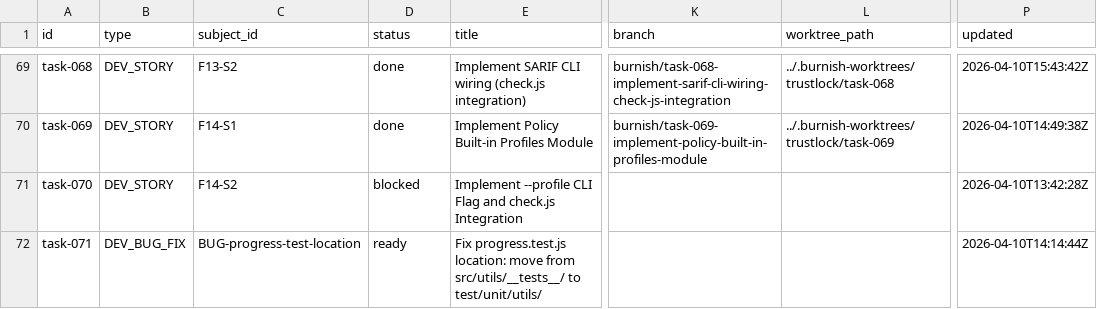
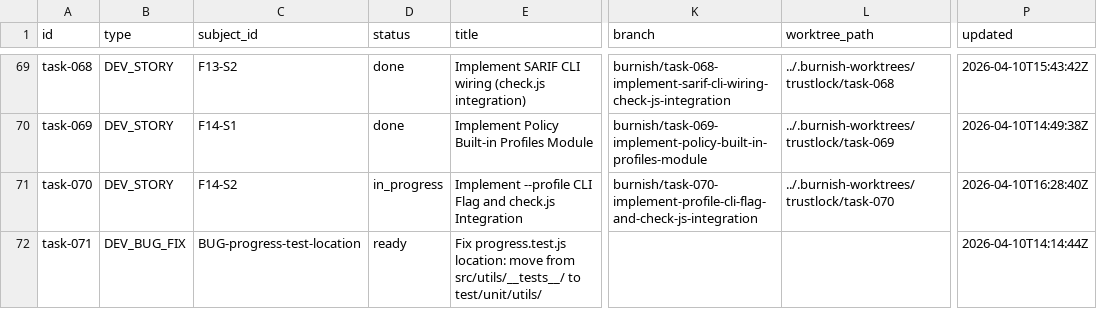
Before and after one commit to tayyabt/trustlock, a CSV file: tasks/backlog.csv, drawn as a sheet; only a part is shown, gaps mark what is left out; the diff names each change by its address in the sheet, - before the commit and + after, or states it on an @@ line.

Commit message:
task-070: record control-plane updates

```diff
--- a/tasks/backlog.csv
+++ b/tasks/backlog.csv
-D71 (status): blocked
+D71 (status): in_progress
-K71 (branch): (empty)
+K71 (branch): burnish/task-070-implement-profile-cli-flag-and-check-js-integration
-L71 (worktree_path): (empty)
+L71 (worktree_path): ../.burnish-worktrees/trustlock/task-070
-P71 (updated): 2026-04-10T13:42:28Z
+P71 (updated): 2026-04-10T16:28:40Z
```
Also changed, not shown: 1 other file.
